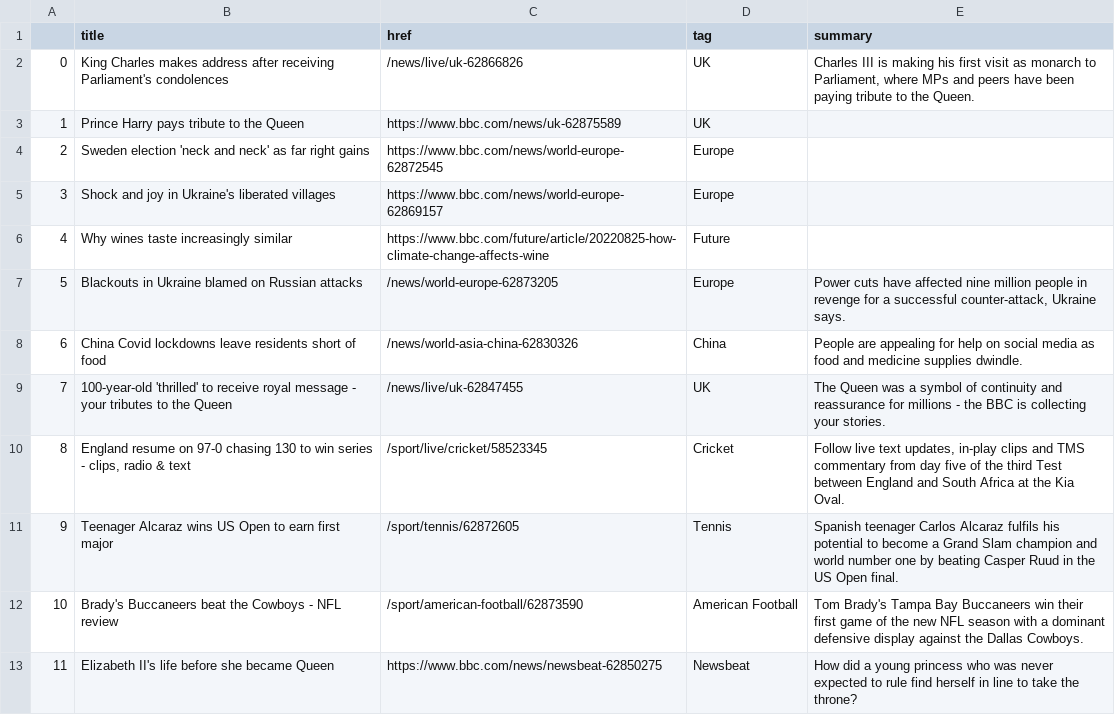
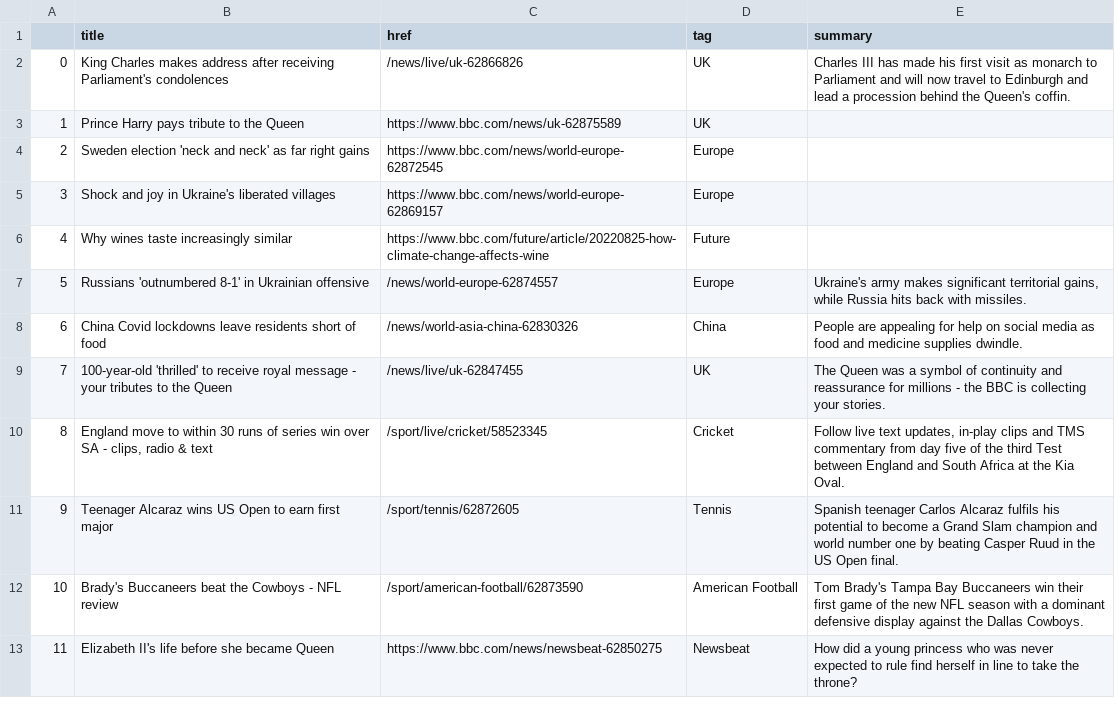
Before and after one commit to tunabellybella/Scraper, a CSV file: bbc-headlines.csv, drawn as a sheet; only a part is shown.

```diff
--- a/bbc-headlines.csv
+++ b/bbc-headlines.csv
@@ -1,3 +1,3 @@
 ,title,href,tag,summary
-0,King Charles makes address after receiving Parliament's condolences,/news/live/uk-62866826,UK,"Charles III is making his first visit as monarch to Parliament, where MPs and peers have been paying tribute to the Queen."
+0,King Charles makes address after receiving Parliament's condolences,/news/live/uk-62866826,UK,Charles III has made his first visit as monarch to Parliament and will now travel to Edinburgh and lead a procession behind the Queen's coffin.
 1,Prince Harry pays tribute to the Queen,https://www.bbc.com/news/uk-62875589,UK,
@@ -6,6 +6,6 @@
 4,Why wines taste increasingly similar,https://www.bbc.com/future/article/20220825-how-climate-change-affects-wine,Future,
-5,Blackouts in Ukraine blamed on Russian attacks,/news/world-europe-62873205,Europe,"Power cuts have affected nine million people in revenge for a successful counter-attack, Ukraine says."
+5,Russians 'outnumbered 8-1' in Ukrainian offensive,/news/world-europe-62874557,Europe,"Ukraine's army makes significant territorial gains, while Russia hits back with missiles."
 6,China Covid lockdowns leave residents short of food,/news/world-asia-china-62830326,China,People are appealing for help on social media as food and medicine supplies dwindle.
 7,100-year-old 'thrilled' to receive royal message - your tributes to the Queen,/news/live/uk-62847455,UK,The Queen was a symbol of continuity and reassurance for millions - the BBC is collecting your stories.
-8,"England resume on 97-0 chasing 130 to win series - clips, radio & text",/sport/live/cricket/58523345,Cricket,"Follow live text updates, in-play clips and TMS commentary from day five of the third Test between England and South Africa at the Kia Oval."
+8,"England move to within 30 runs of series win over SA - clips, radio & text",/sport/live/cricket/58523345,Cricket,"Follow live text updates, in-play clips and TMS commentary from day five of the third Test between England and South Africa at the Kia Oval."
 9,Teenager Alcaraz wins US Open to earn first major,/sport/tennis/62872605,Tennis,Spanish teenager Carlos Alcaraz fulfils his potential to become a Grand Slam champion and world number one by beating Casper Ruud in the US Open final.
```
